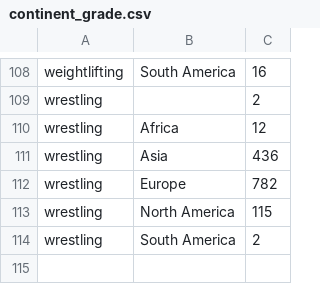
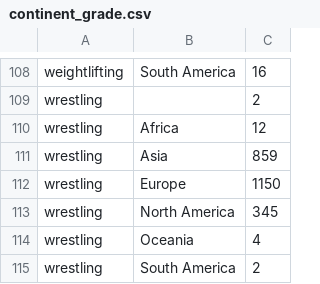
Before and after one commit to hcchien/olympic, a CSV file: continent_grade.csv, drawn as a sheet; only a part is shown, gaps mark what is left out.

```diff
--- a/continent_grade.csv
+++ b/continent_grade.csv
@@ -110,5 +110,6 @@ wrestling, , 2
 wrestling, Africa, 12
-wrestling, Asia, 436
-wrestling, Europe, 782
-wrestling, North America, 115
+wrestling, Asia, 859
+wrestling, Europe, 1150
+wrestling, North America, 345
+wrestling, Oceania, 4
 wrestling, South America, 2
```
Also changed, not shown: continent_gold.csv, item/wrestling.csv, 5 other files.
